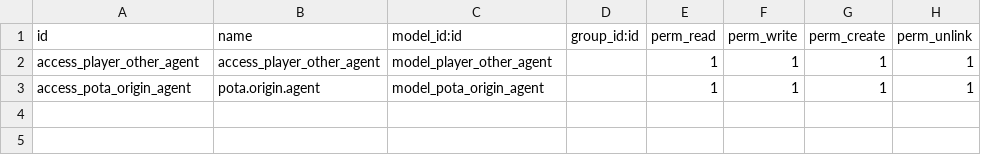
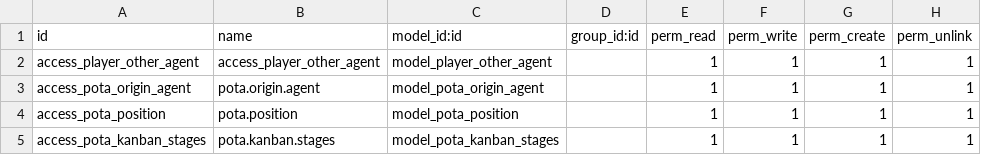
Before and after one commit to LukaBogdanovic-01/odoo-18-sportis-modules, a CSV file: players_of_other_agents/security/ir.model.access.csv, drawn as a sheet; the diff names each change by its address in the sheet, - before the commit and + after, or states it on an @@ line.

```diff
--- a/players_of_other_agents/security/ir.model.access.csv
+++ b/players_of_other_agents/security/ir.model.access.csv
+row 4: access_pota_position | pota.position | model_pota_position |  | 1 | 1 | 1 | 1
+row 5: access_pota_kanban_stages | pota.kanban.stages | model_pota_kanban_stages |  | 1 | 1 | 1 | 1
```
Also changed, not shown: future_recruitment/security/ir.model.access.csv, 11 other files.
